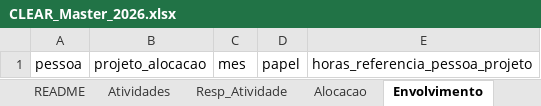
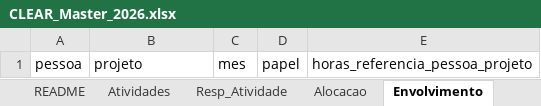
Before and after one commit to caiodesouzacastro/clear-2026, an Excel workbook: CLEAR_Master_2026.xlsx, sheet Envolvimento, drawn as a sheet; values as stored, in another font and other column widths than the file's, no borders; the diff names each change by its address in the sheet, - before the commit and + after, or states it on an @@ line.

```diff
--- a/CLEAR_Master_2026.xlsx (sheet Envolvimento)
+++ b/CLEAR_Master_2026.xlsx (sheet Envolvimento)
-B1: projeto_alocacao
+B1: projeto
```
Also changed, not shown: sheet Atividades, sheet Resp_Atividade, sheet Alocacao, sheet Pessoas, sheet README, sheet Alocacao_Gantt, Farol_Intensidade_CLEAR_2026.xlsx.
